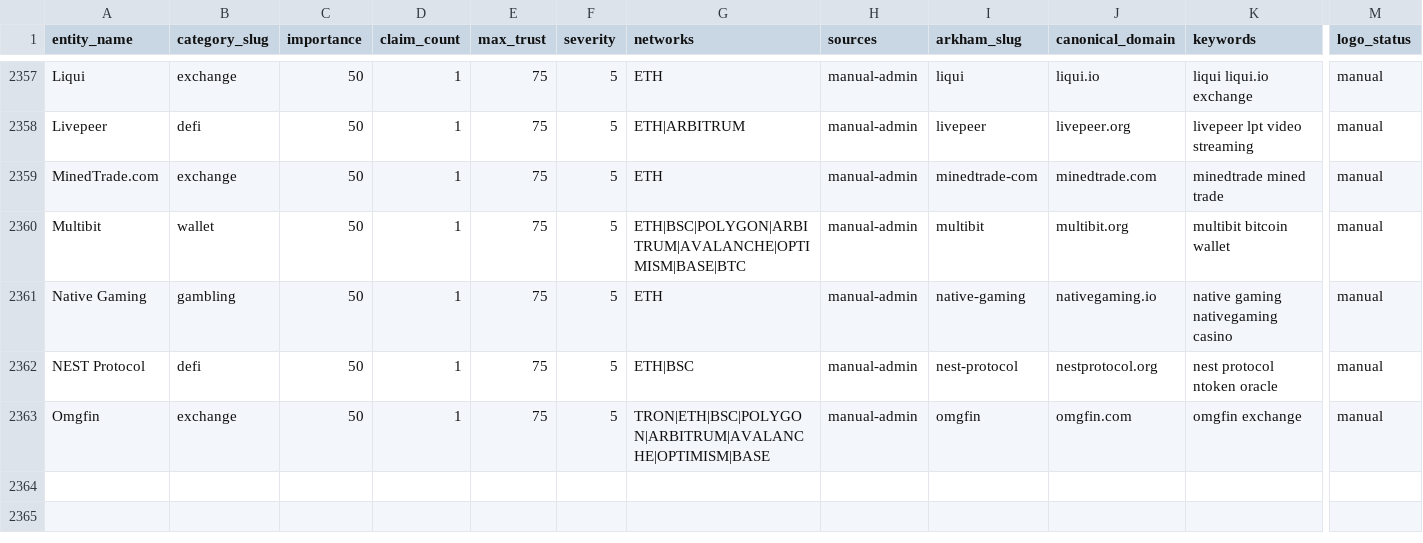
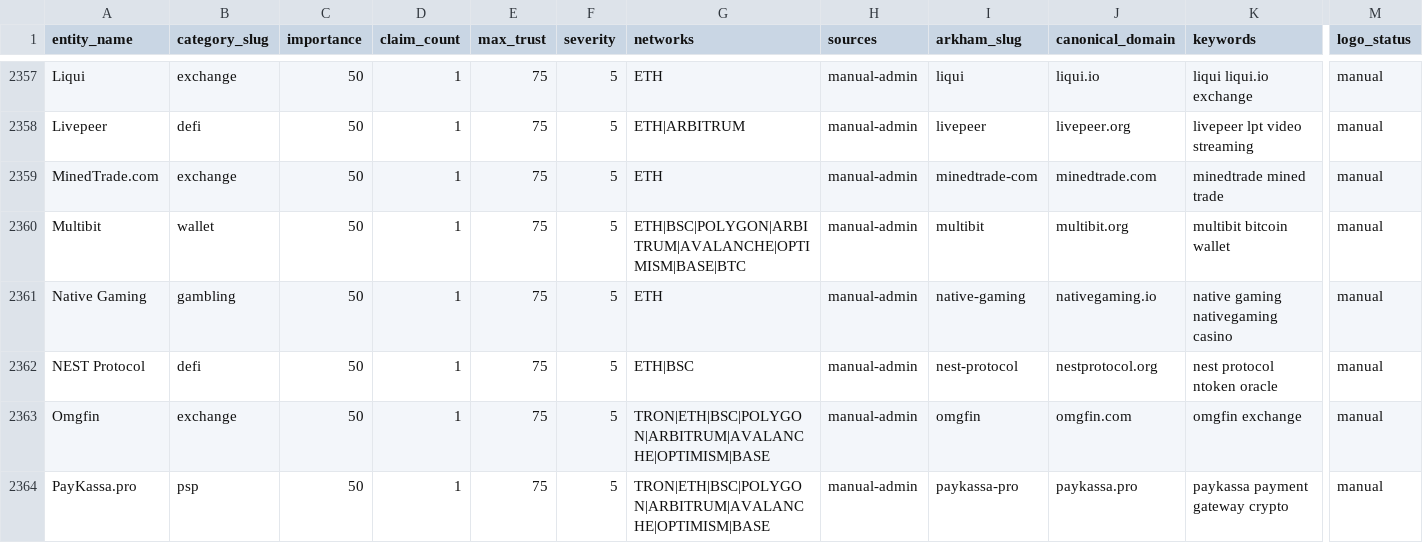
Before and after one commit to maslovsa/kyt-entity-registry, a CSV file: entities.csv, drawn as a sheet; only a part is shown, gaps mark what is left out; rows hold the shown columns only; the diff names each change by its address in the sheet, - before the commit and + after, or states it on an @@ line.

Commit message:
feat(psp): add PayKassa.pro logo

```diff
--- a/entities.csv
+++ b/entities.csv
+row 2364: PayKassa.pro | psp | 50 | 1 | 75 | 5 | TRON|ETH|BSC|POLYGON|ARBITRUM|AVALANCHE|OPTIMISM|BASE | manual-admin | paykassa-pro | paykassa.pro | paykassa payment gateway crypto | manual
```
Also changed, not shown: 2 other files.
